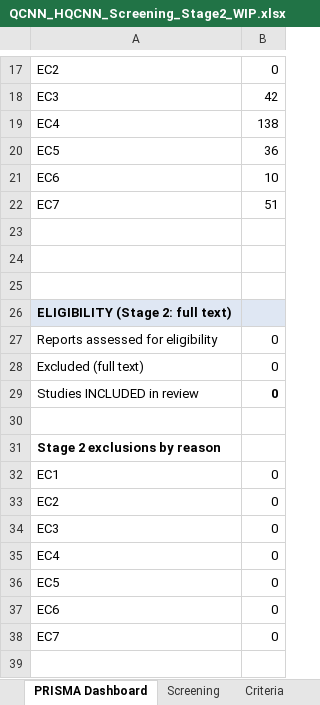
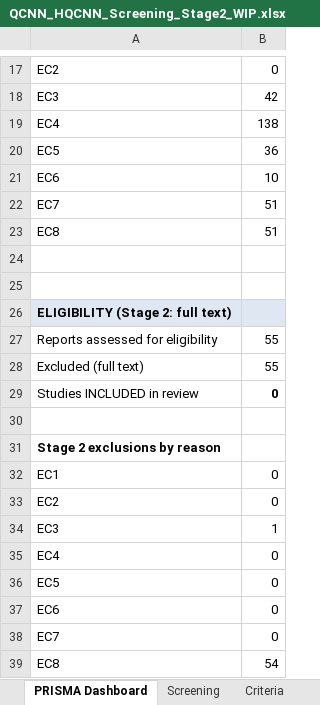
Before and after one commit to Proteus-Nell/QCNN-Application-SLR, an Excel workbook: Reproducible Section/Step 4 - Stage 2 Screening/QCNN_HQCNN_Screening_Stage2_WIP.xlsx, sheet PRISMA Dashboard, drawn as a sheet; only a part is shown, gaps mark what is left out; values as stored, in another font and other column widths than the file's, no borders; the diff names each change by its address in the sheet, - before the commit and + after, or states it on an @@ line.

```diff
--- a/Reproducible Section/Step 4 - Stage 2 Screening/QCNN_HQCNN_Screening_Stage2_WIP.xlsx (sheet PRISMA Dashboard)
+++ b/Reproducible Section/Step 4 - Stage 2 Screening/QCNN_HQCNN_Screening_Stage2_WIP.xlsx (sheet PRISMA Dashboard)
-row 23: (empty)
+row 23: EC8 | 51
-B27:B28: 0
+B27:B28: 55
-B34: 0
+B34: 1
+row 39: EC8 | 54
```
Also changed, not shown: sheet Screening, sheet Criteria, 1 other file.
